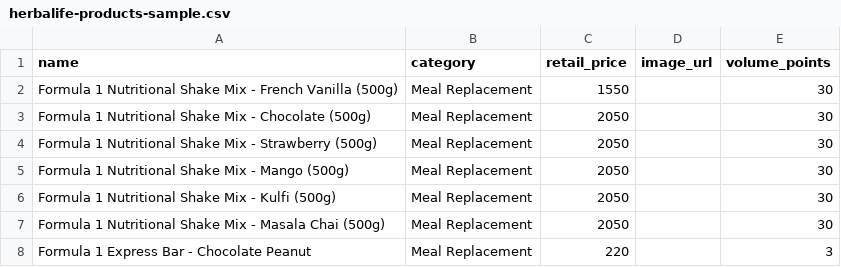
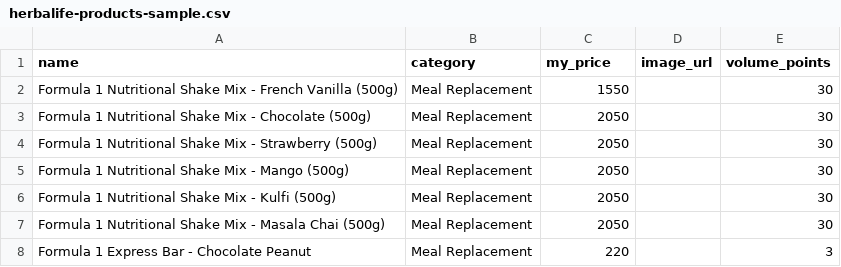
Before and after one commit to dhaval270/sales_manage, a CSV file: public/herbalife-products-sample.csv, drawn as a sheet; only a part is shown.

```diff
--- a/public/herbalife-products-sample.csv
+++ b/public/herbalife-products-sample.csv
@@ -1,2 +1,2 @@
-name,category,retail_price,image_url,volume_points
+name,category,my_price,image_url,volume_points
 Formula 1 Nutritional Shake Mix - French Vanilla (500g),Meal Replacement,1550,,30
```
Also changed, not shown: 7 other files.
